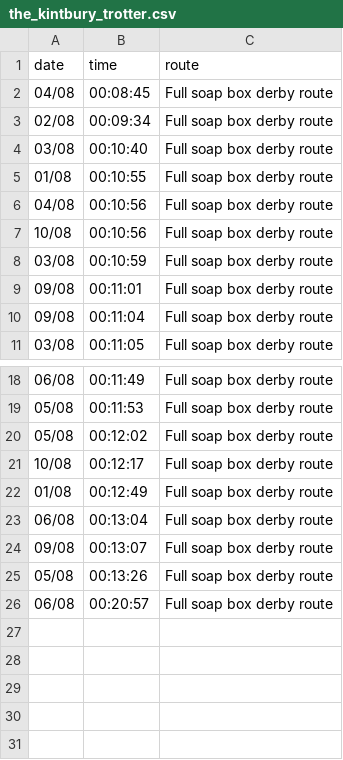
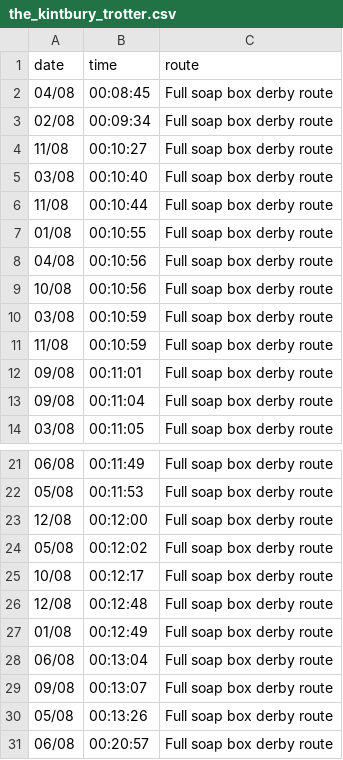
Before and after one commit to DuxfordSBD/duxfordsbd.github.io, a CSV file: _data/c2sbd-2021/the_kintbury_trotter.csv, drawn as a sheet; only a part is shown, gaps mark what is left out.

```diff
--- a/_data/c2sbd-2021/the_kintbury_trotter.csv
+++ b/_data/c2sbd-2021/the_kintbury_trotter.csv
@@ -3,3 +3,5 @@ date,time,route
 02/08,00:09:34,Full soap box derby route
+11/08,00:10:27,Full soap box derby route
 03/08,00:10:40,Full soap box derby route
+11/08,00:10:44,Full soap box derby route
 01/08,00:10:55,Full soap box derby route
@@ -8,2 +10,3 @@ date,time,route
 03/08,00:10:59,Full soap box derby route
+11/08,00:10:59,Full soap box derby route
 09/08,00:11:01,Full soap box derby route
@@ -19,4 +22,6 @@ date,time,route
 05/08,00:11:53,Full soap box derby route
+12/08,00:12:00,Full soap box derby route
 05/08,00:12:02,Full soap box derby route
 10/08,00:12:17,Full soap box derby route
+12/08,00:12:48,Full soap box derby route
 01/08,00:12:49,Full soap box derby route
```
Also changed, not shown: _data/couch_to_soap_box_2021.csv, 1 other file.
